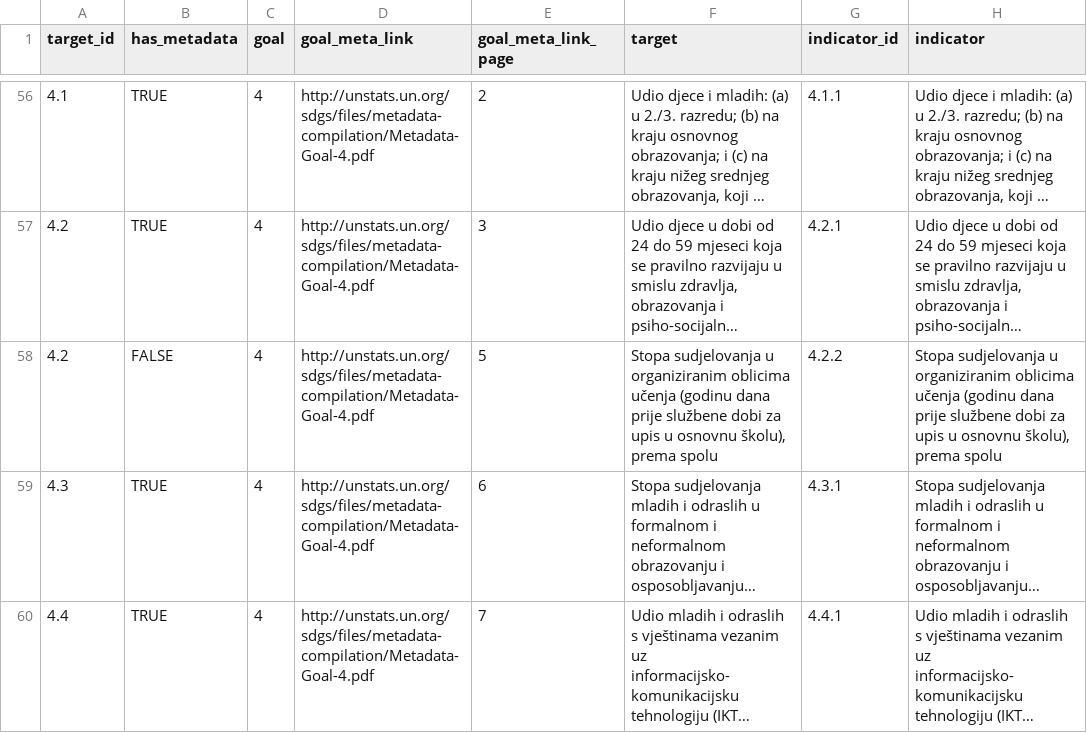
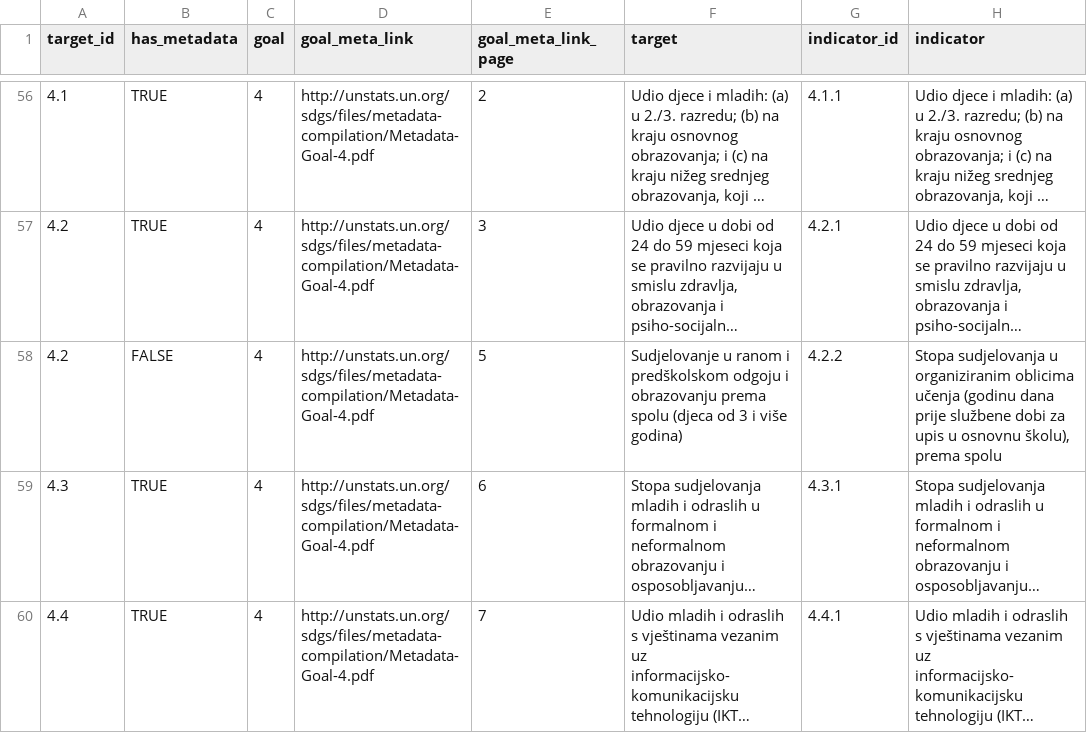
Before and after one commit to CroatianBureauOfStatistics/sdg-indicators, a CSV file: data/sdg_indicator_metadata.csv, drawn as a sheet; only a part is shown, gaps mark what is left out; long unchanged cells end in …; the diff names each change by its address in the sheet, - before the commit and + after, or states it on an @@ line.

Commit message:
Add files via upload

```diff
--- a/data/sdg_indicator_metadata.csv
+++ b/data/sdg_indicator_metadata.csv
-F58 (target): Stopa sudjelovanja u organiziranim oblicima učenja (godinu dana prije službene dobi za upis u osnovnu školu), prema spolu
+F58 (target): Sudjelovanje u ranom i predškolskom odgoju i obrazovanju prema spolu (djeca od 3 i više godina)
```
